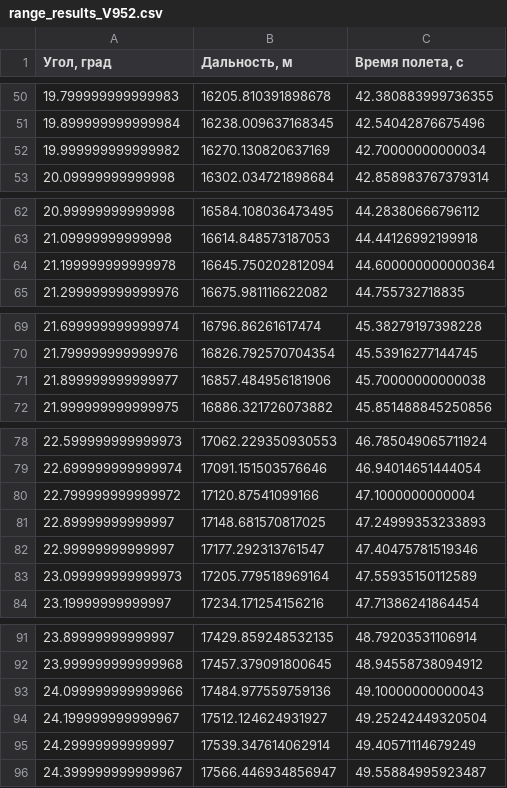
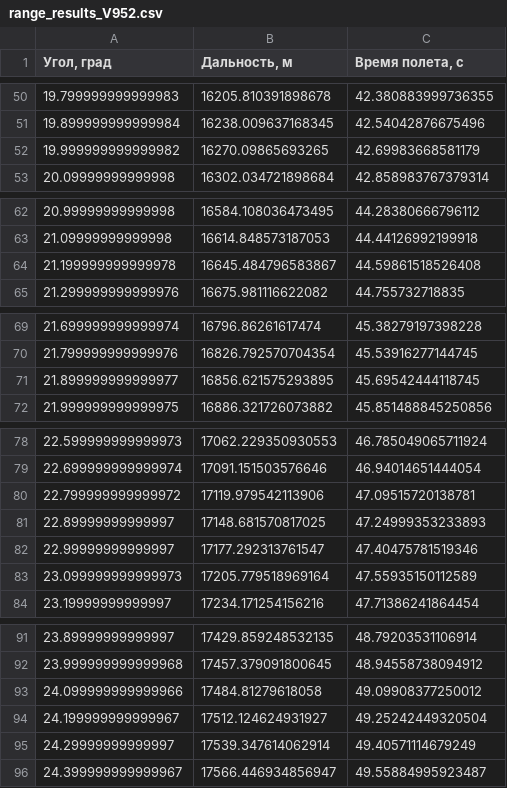
Before and after one commit to SovietSherlock/Aerodinamic_Ballistic_Trajectory_Elements_Simulation, a CSV file: results/optimization/range_results_V952.csv, drawn as a sheet; only a part is shown, gaps mark what is left out; the diff covers the shown part only.

```diff
--- a/results/optimization/range_results_V952.csv
+++ b/results/optimization/range_results_V952.csv
@@ -51,3 +51,3 @@
 19.899999999999984,16238.009637168345,42.54042876675496
-19.999999999999982,16270.130820637169,42.70000000000034
+19.999999999999982,16270.09865693265,42.69983668581179
 20.09999999999998,16302.034721898684,42.858983767379314
@@ -63,3 +63,3 @@
 21.09999999999998,16614.848573187053,44.44126992199918
-21.199999999999978,16645.750202812094,44.600000000000364
+21.199999999999978,16645.484796583867,44.59861518526408
 21.299999999999976,16675.981116622082,44.755732718835
@@ -70,3 +70,3 @@
 21.799999999999976,16826.792570704354,45.53916277144745
-21.899999999999977,16857.484956181906,45.70000000000038
+21.899999999999977,16856.621575293895,45.69542444118745
 21.999999999999975,16886.321726073882,45.851488845250856
@@ -79,3 +79,3 @@
 22.699999999999974,17091.151503576646,46.94014651444054
-22.799999999999972,17120.87541099166,47.1000000000004
+22.799999999999972,17119.979542113906,47.09515720138781
 22.89999999999997,17148.681570817025,47.24999353233893
@@ -92,3 +92,3 @@
 23.999999999999968,17457.379091800645,48.94558738094912
-24.099999999999966,17484.977559759136,49.10000000000043
+24.099999999999966,17484.81279618058,49.09908377250012
 24.199999999999967,17512.124624931927,49.25242449320504
```
Also changed, not shown: 36 edited cells elsewhere in this file, results/optimization/range_results_V245.csv, 22 other files.
